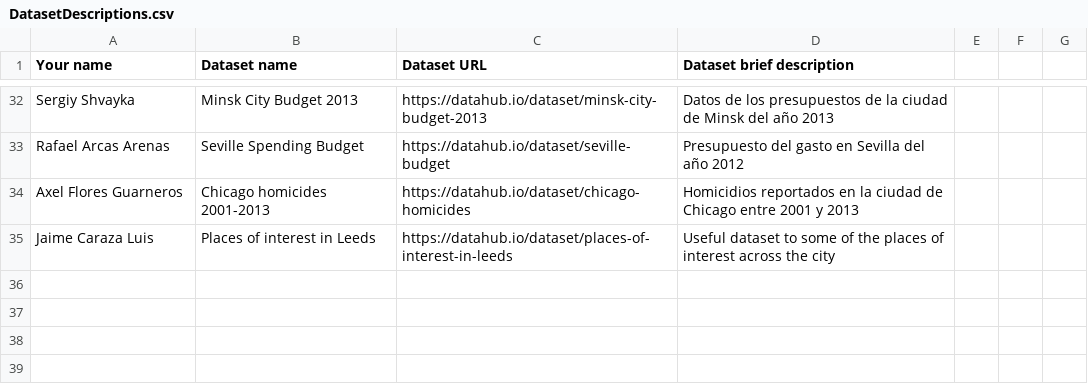
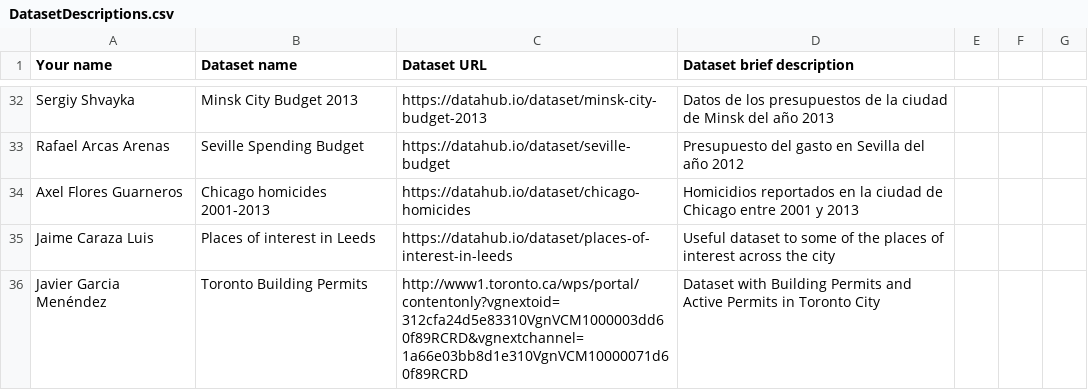
Before and after one commit to FacultadInformatica-LinkedData/Curso2016-2017, a CSV file: Assignment1/DatasetDescriptions.csv, drawn as a sheet; only a part is shown, gaps mark what is left out.

Commit message:
Update DatasetDescriptions.csv

```diff
--- a/Assignment1/DatasetDescriptions.csv
+++ b/Assignment1/DatasetDescriptions.csv
@@ -35 +35,2 @@ Axel Flores Guarneros, Chicago homicides 2001-2013, https://datahub.io/dataset/c
 Jaime Caraza Luis, Places of interest in Leeds, https://datahub.io/dataset/places-of-interest-in-leeds, Useful dataset to some of the places of interest across the city
+Javier Garcia Menéndez, Toronto Building Permits, http://www1.toronto.ca/wps/portal/contentonly?vgnextoid=312cfa24d5e83310VgnVCM1000003dd60f89RCRD&vgnextchannel=1a66e03bb8d1e310VgnVCM10000071d60f89RCRD, Dataset with Building Permits and Active Permits in Toronto City
```
